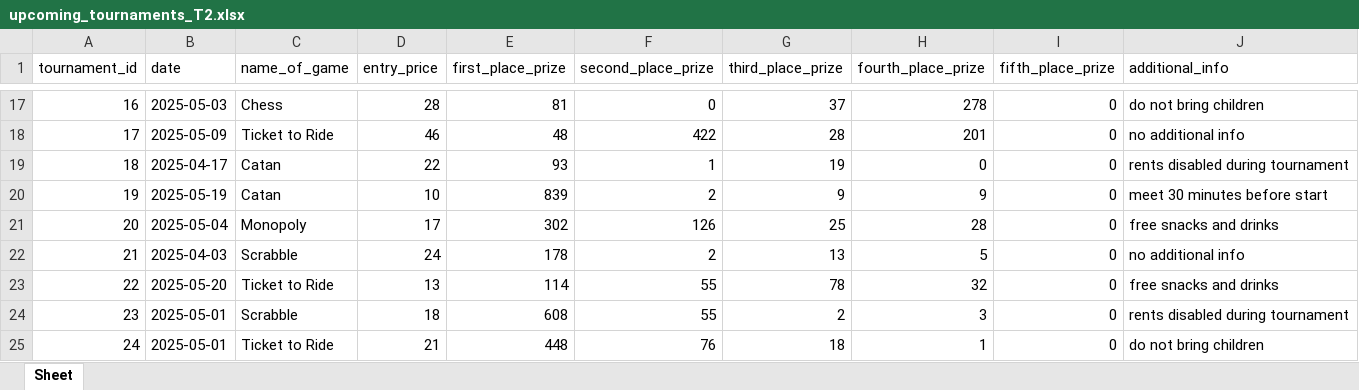
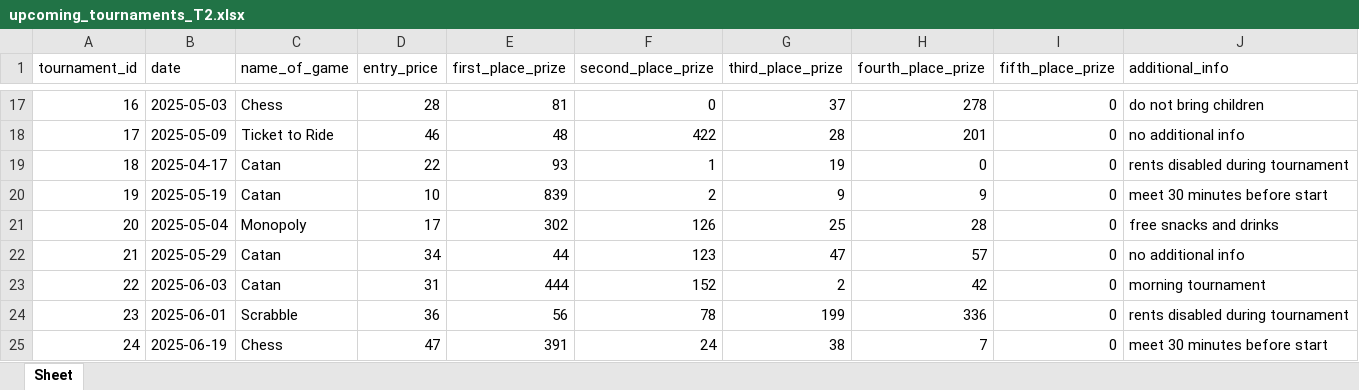
Before and after one commit to PiotrCherek/Data_Warehouses, an Excel workbook: upcoming_tournaments_T2.xlsx, sheet Sheet, drawn as a sheet; only a part is shown, gaps mark what is left out; values as stored, in another font and other column widths than the file's, no borders; the diff covers the shown part only; the diff names each change by its address in the sheet, - before the commit and + after, or states it on an @@ line.

```diff
--- a/upcoming_tournaments_T2.xlsx (sheet Sheet)
+++ b/upcoming_tournaments_T2.xlsx (sheet Sheet)
-B22 (date): 2025-04-03
+B22 (date): 2025-05-29
-C22 (name_of_game): Scrabble
+C22 (name_of_game): Catan
-D22 (entry_price): 24
+D22 (entry_price): 34
-E22 (first_place_prize): 178
+E22 (first_place_prize): 44
-F22 (second_place_prize): 2
+F22 (second_place_prize): 123
-G22 (third_place_prize): 13
+G22 (third_place_prize): 47
-H22 (fourth_place_prize): 5
+H22 (fourth_place_prize): 57
-B23 (date): 2025-05-20
+B23 (date): 2025-06-03
-C23 (name_of_game): Ticket to Ride
+C23 (name_of_game): Catan
-D23 (entry_price): 13
+D23 (entry_price): 31
-E23 (first_place_prize): 114
+E23 (first_place_prize): 444
-F23 (second_place_prize): 55
+F23 (second_place_prize): 152
-G23 (third_place_prize): 78
+G23 (third_place_prize): 2
-H23 (fourth_place_prize): 32
+H23 (fourth_place_prize): 42
-J23 (additional_info): free snacks and drinks
+J23 (additional_info): morning tournament
-B24 (date): 2025-05-01
+B24 (date): 2025-06-01
-D24 (entry_price): 18
+D24 (entry_price): 36
-E24 (first_place_prize): 608
+E24 (first_place_prize): 56
-F24 (second_place_prize): 55
+F24 (second_place_prize): 78
-G24 (third_place_prize): 2
+G24 (third_place_prize): 199
-H24 (fourth_place_prize): 3
+H24 (fourth_place_prize): 336
-B25 (date): 2025-05-01
+B25 (date): 2025-06-19
-C25 (name_of_game): Ticket to Ride
+C25 (name_of_game): Chess
-D25 (entry_price): 21
+D25 (entry_price): 47
-E25 (first_place_prize): 448
+E25 (first_place_prize): 391
-F25 (second_place_prize): 76
+F25 (second_place_prize): 24
-G25 (third_place_prize): 18
+G25 (third_place_prize): 38
-H25 (fourth_place_prize): 1
+H25 (fourth_place_prize): 7
-J25 (additional_info): do not bring children
+J25 (additional_info): meet 30 minutes before start
```
Also changed, not shown: 8 edited cells elsewhere in this sheet, 20 other files.
